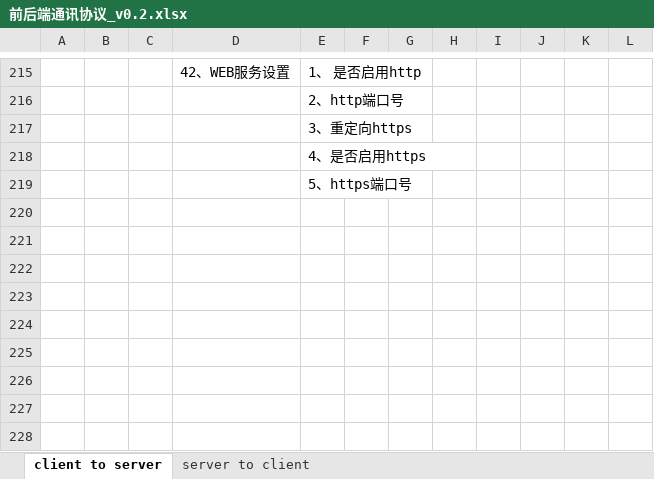
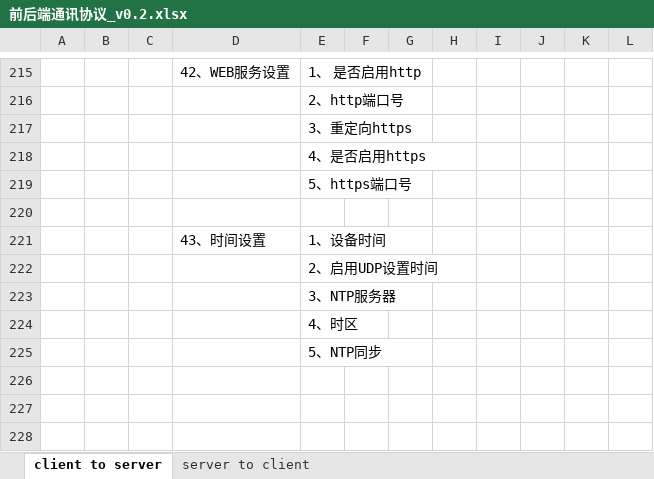
Before and after one commit to ChinaClever/MPro-App, an Excel workbook: doc/协议/前后端通讯协议_v0.2.xlsx, sheet client to server, drawn as a sheet; only a part is shown, gaps mark what is left out; values as stored, in another font and other column widths than the file's, no borders; the diff names each change by its address in the sheet, - before the commit and + after, or states it on an @@ line.

```diff
--- a/doc/协议/前后端通讯协议_v0.2.xlsx (sheet client to server)
+++ b/doc/协议/前后端通讯协议_v0.2.xlsx (sheet client to server)
-row 221: (empty)
+row 221:  |  |  | 43、时间设置 | 1、设备时间
-E222: (empty)
+E222: 2、启用UDP设置时间
-E223: (empty)
+E223: 3、NTP服务器
-E224: (empty)
+E224: 4、时区
-E225: (empty)
+E225: 5、NTP同步
```
Also changed, not shown: 19 other files.
